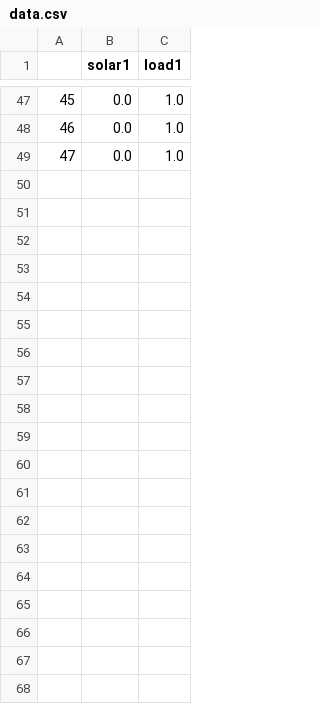
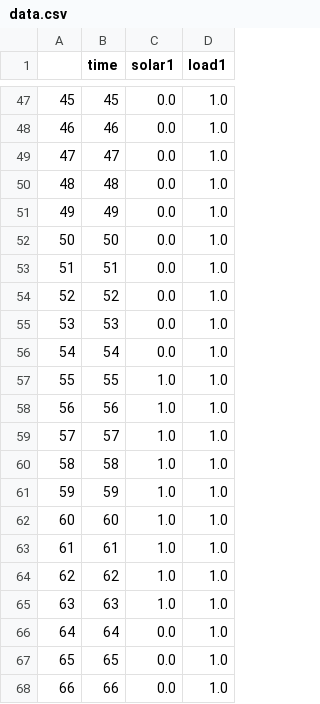
Before and after one commit to zcavic/RL_EnergyStorageScheduling, a CSV file: dataset/data.csv, drawn as a sheet; only a part is shown, gaps mark what is left out; the diff covers the shown part only; the diff names each change by its address in the sheet, - before the commit and + after, or states it on an @@ line.

```diff
--- a/dataset/data.csv
+++ b/dataset/data.csv
+column B (time), rows 47-49: 45 | 46 | 47
+row 50: 48 | 48 | 0.0 | 1.0
+row 51: 49 | 49 | 0.0 | 1.0
+row 52: 50 | 50 | 0.0 | 1.0
+row 53: 51 | 51 | 0.0 | 1.0
+row 54: 52 | 52 | 0.0 | 1.0
+row 55: 53 | 53 | 0.0 | 1.0
+row 56: 54 | 54 | 0.0 | 1.0
+row 57: 55 | 55 | 1.0 | 1.0
+row 58: 56 | 56 | 1.0 | 1.0
+row 59: 57 | 57 | 1.0 | 1.0
+row 60: 58 | 58 | 1.0 | 1.0
+row 61: 59 | 59 | 1.0 | 1.0
+row 62: 60 | 60 | 1.0 | 1.0
+row 63: 61 | 61 | 1.0 | 1.0
+row 64: 62 | 62 | 1.0 | 1.0
+row 65: 63 | 63 | 1.0 | 1.0
+row 66: 64 | 64 | 0.0 | 1.0
+row 67: 65 | 65 | 0.0 | 1.0
+row 68: 66 | 66 | 0.0 | 1.0
```
Also changed, not shown: 29 added rows elsewhere in this file, 4 other files.
